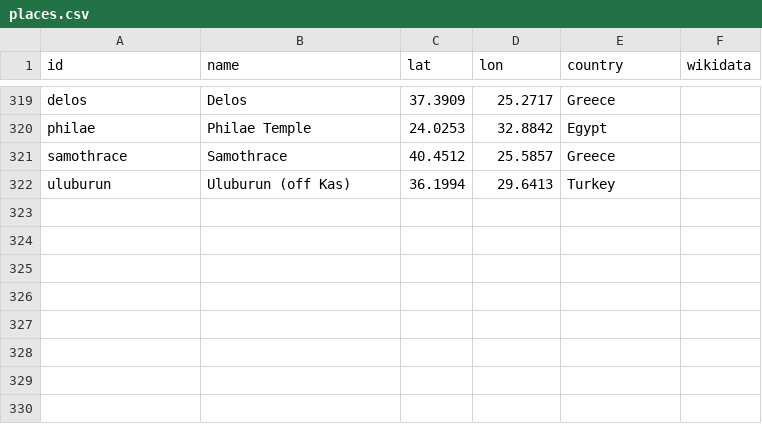
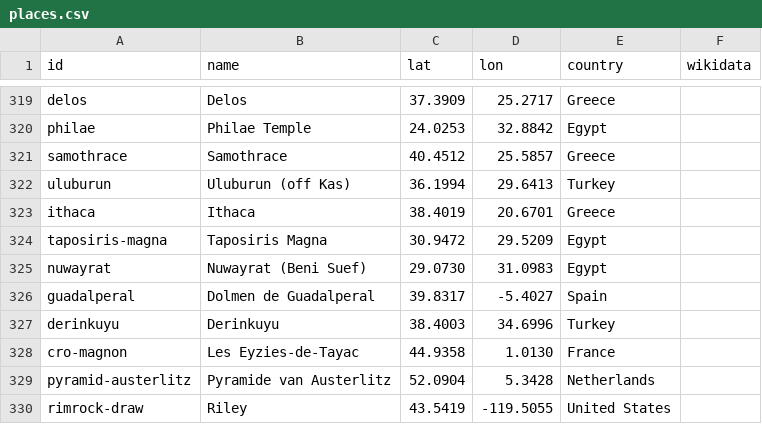
Before and after one commit to openhistorymap/creators, a CSV file: data/places.csv, drawn as a sheet; only a part is shown, gaps mark what is left out.

```diff
--- a/data/places.csv
+++ b/data/places.csv
@@ -322 +322,9 @@ samothrace,Samothrace,40.4512,25.5857,Greece,
 uluburun,Uluburun (off Kas),36.1994,29.6413,Turkey,
+ithaca,Ithaca,38.4019,20.6701,Greece,
+taposiris-magna,Taposiris Magna,30.9472,29.5209,Egypt,
+nuwayrat,Nuwayrat (Beni Suef),29.0730,31.0983,Egypt,
+guadalperal,Dolmen de Guadalperal,39.8317,-5.4027,Spain,
+derinkuyu,Derinkuyu,38.4003,34.6996,Turkey,
+cro-magnon,Les Eyzies-de-Tayac,44.9358,1.0130,France,
+pyramid-austerlitz,Pyramide van Austerlitz,52.0904,5.3428,Netherlands,
+rimrock-draw,Riley,43.5419,-119.5055,United States,
```
Also changed, not shown: data/influencers.csv, 2 other files.
